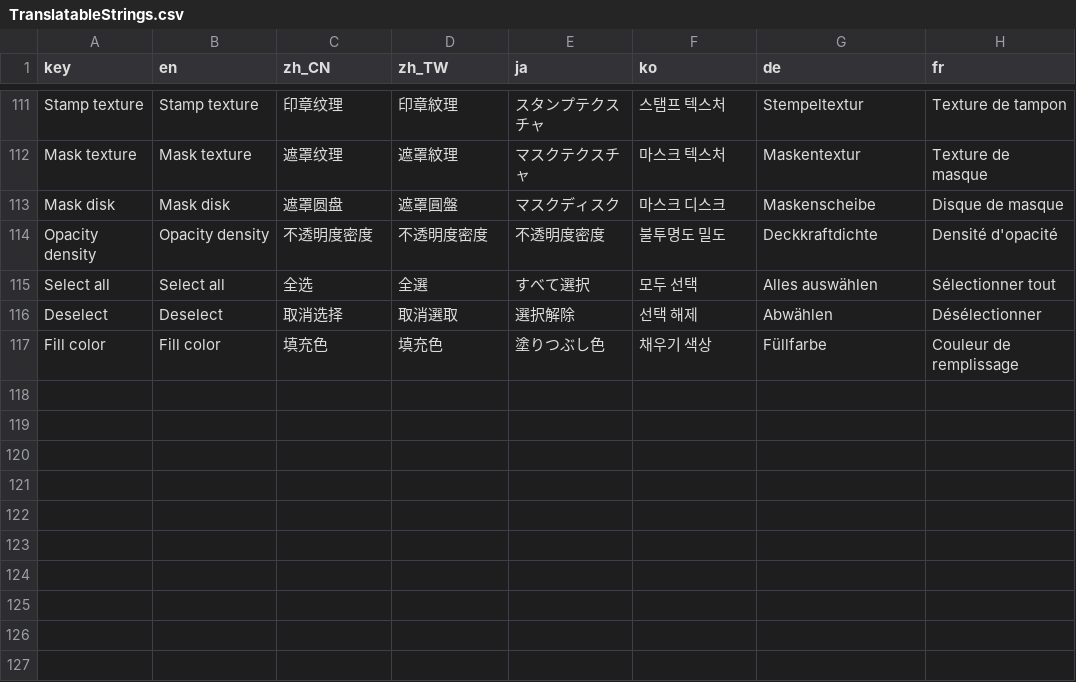
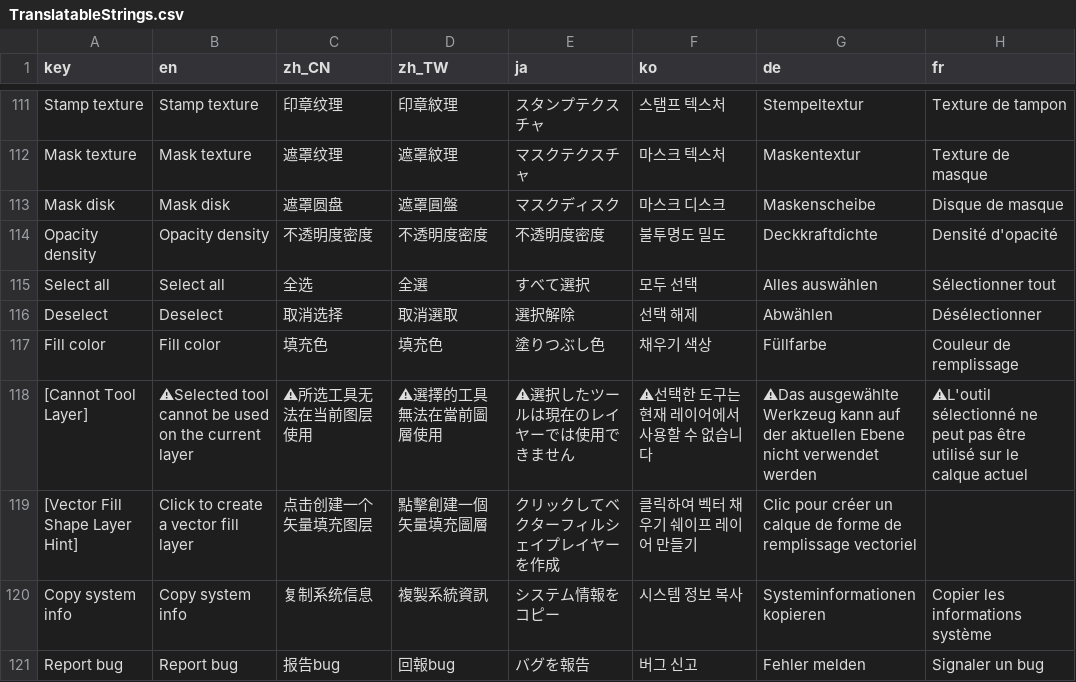
Before and after one commit to djacidfx/Ciallo, a CSV file: Ciallo/Localization/TranslatableStrings.csv, drawn as a sheet; only a part is shown, gaps mark what is left out; the diff names each change by its address in the sheet, - before the commit and + after, or states it on an @@ line.

Commit message:
Translation

```diff
--- a/Ciallo/Localization/TranslatableStrings.csv
+++ b/Ciallo/Localization/TranslatableStrings.csv
+row 118: [Cannot Tool Layer] | ⚠Selected tool cannot be used on the current layer | ⚠所选工具无法在当前图层使用 | ⚠選擇的工具無法在當前圖層使用 | ⚠選択したツールは現在のレイヤーでは使用できません | ⚠선택한 도구는 현재 레이어에서 사용할 수 없습니다 | ⚠Das ausgewählte Werkzeug kann auf der aktuellen Ebene nicht verwendet werden | ⚠L'outil sélectionné ne peut pas être utilisé sur le calque actuel
+row 119: [Vector Fill Shape Layer Hint] | Click to create a vector fill layer | 点击创建一个矢量填充图层 | 點擊創建一個矢量填充圖層 | クリックしてベクターフィルシェイプレイヤーを作成 | 클릭하여 벡터 채우기 쉐이프 레이어 만들기 | Clic pour créer un calque de forme de remplissage vectoriel
+row 120: Copy system info | Copy system info | 复制系统信息 | 複製系統資訊 | システム情報をコピー | 시스템 정보 복사 | Systeminformationen kopieren | Copier les informations système
+row 121: Report bug | Report bug | 报告bug | 回報bug | バグを報告 | 버그 신고 | Fehler melden | Signaler un bug
```
Also changed, not shown: 3 other files.
